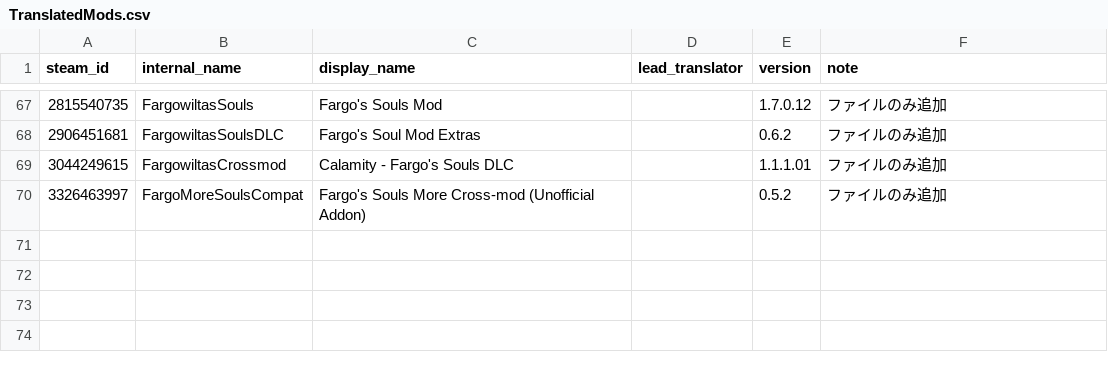
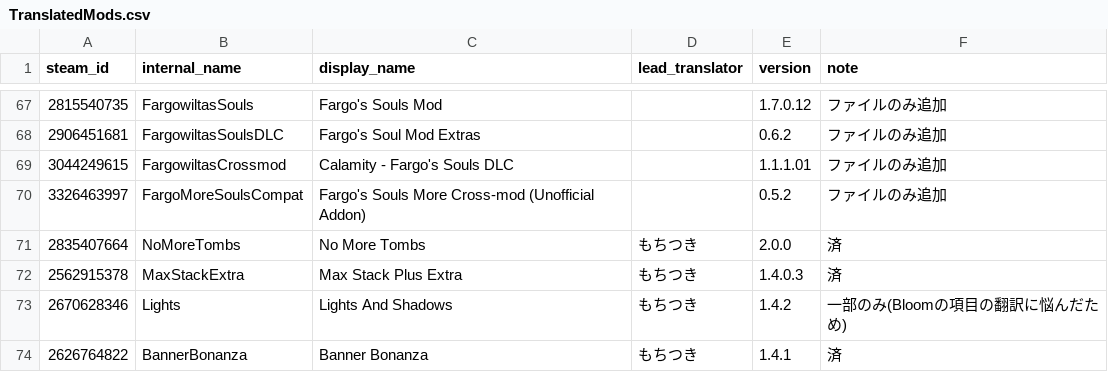
Before and after one commit to Katudonsan/TMLHonyaku, a CSV file: TranslatedMods.csv, drawn as a sheet; only a part is shown, gaps mark what is left out; the diff names each change by its address in the sheet, - before the commit and + after, or states it on an @@ line.

```diff
--- a/TranslatedMods.csv
+++ b/TranslatedMods.csv
+row 71: 2835407664 | NoMoreTombs | No More Tombs | もちつき | 2.0.0 | 済
+row 72: 2562915378 | MaxStackExtra | Max Stack Plus Extra | もちつき | 1.4.0.3 | 済
+row 73: 2670628346 | Lights | Lights And Shadows | もちつき | 1.4.2 | 一部のみ(Bloomの項目の翻訳に悩んだため)
+row 74: 2626764822 | BannerBonanza | Banner Bonanza | もちつき | 1.4.1 | 済
```
Also changed, not shown: 4 other files.
